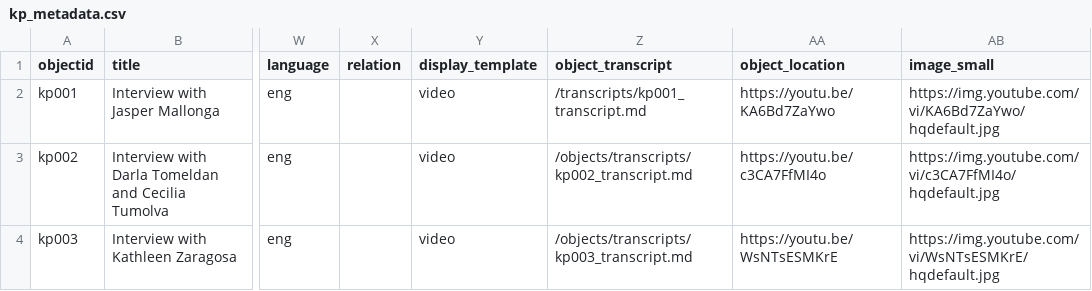
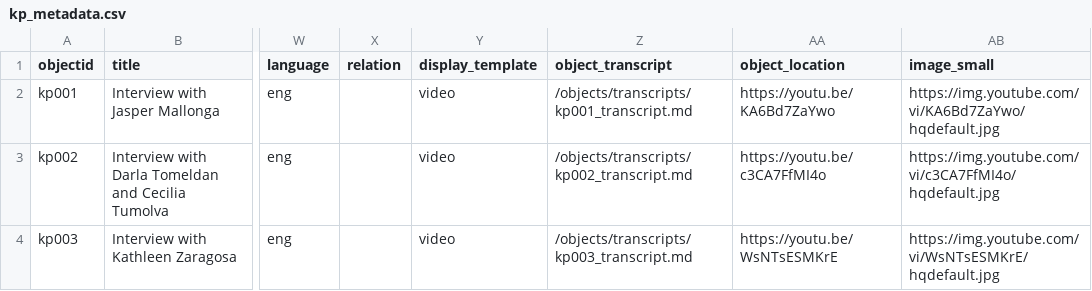
Before and after one commit to KuwentongPamamahay/kuwentongpamamahay.github.io, a CSV file: _data/kp_metadata.csv, drawn as a sheet; only a part is shown, gaps mark what is left out; the diff names each change by its address in the sheet, - before the commit and + after, or states it on an @@ line.

Commit message:
Update kp_metadata.csv

```diff
--- a/_data/kp_metadata.csv
+++ b/_data/kp_metadata.csv
-Z2 (object_transcript): /transcripts/kp001_transcript.md
+Z2 (object_transcript): /objects/transcripts/kp001_transcript.md
```
